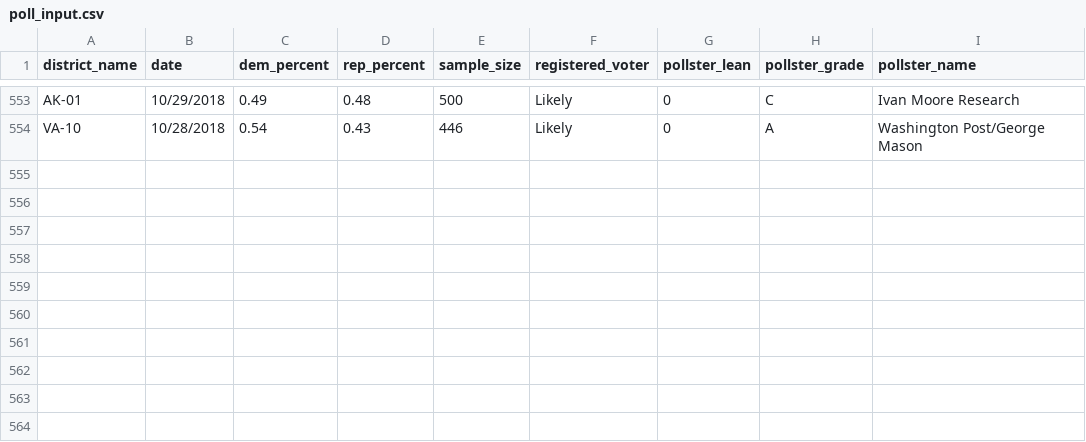
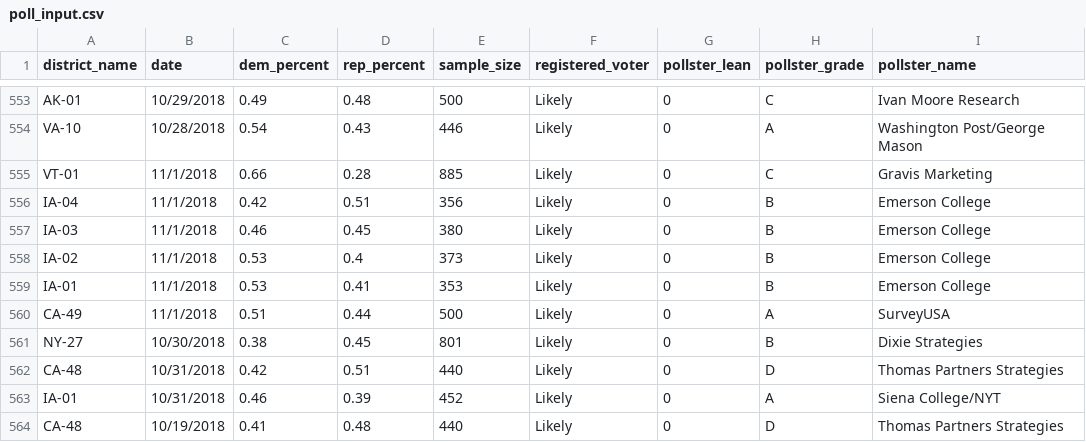
Before and after one commit to polistat/data-2018, a CSV file: poll_input.csv, drawn as a sheet; only a part is shown, gaps mark what is left out.

Commit message:
Add 10 new polls

```diff
--- a/poll_input.csv
+++ b/poll_input.csv
@@ -554 +554,11 @@ AK-01,10/29/2018,0.49,0.48,500,Likely,0,C,Ivan Moore Research
 VA-10,10/28/2018,0.54,0.43,446,Likely,0,A,Washington Post/George Mason
+VT-01,11/1/2018,0.66,0.28,885,Likely,0,C,Gravis Marketing
+IA-04,11/1/2018,0.42,0.51,356,Likely,0,B,Emerson College
+IA-03,11/1/2018,0.46,0.45,380,Likely,0,B,Emerson College
+IA-02,11/1/2018,0.53,0.4,373,Likely,0,B,Emerson College
+IA-01,11/1/2018,0.53,0.41,353,Likely,0,B,Emerson College
+CA-49,11/1/2018,0.51,0.44,500,Likely,0,A,SurveyUSA
+NY-27,10/30/2018,0.38,0.45,801,Likely,0,B,Dixie Strategies
+CA-48,10/31/2018,0.42,0.51,440,Likely,0,D,Thomas Partners Strategies
+IA-01,10/31/2018,0.46,0.39,452,Likely,0,A,Siena College/NYT
+CA-48,10/19/2018,0.41,0.48,440,Likely,0,D,Thomas Partners Strategies
```
